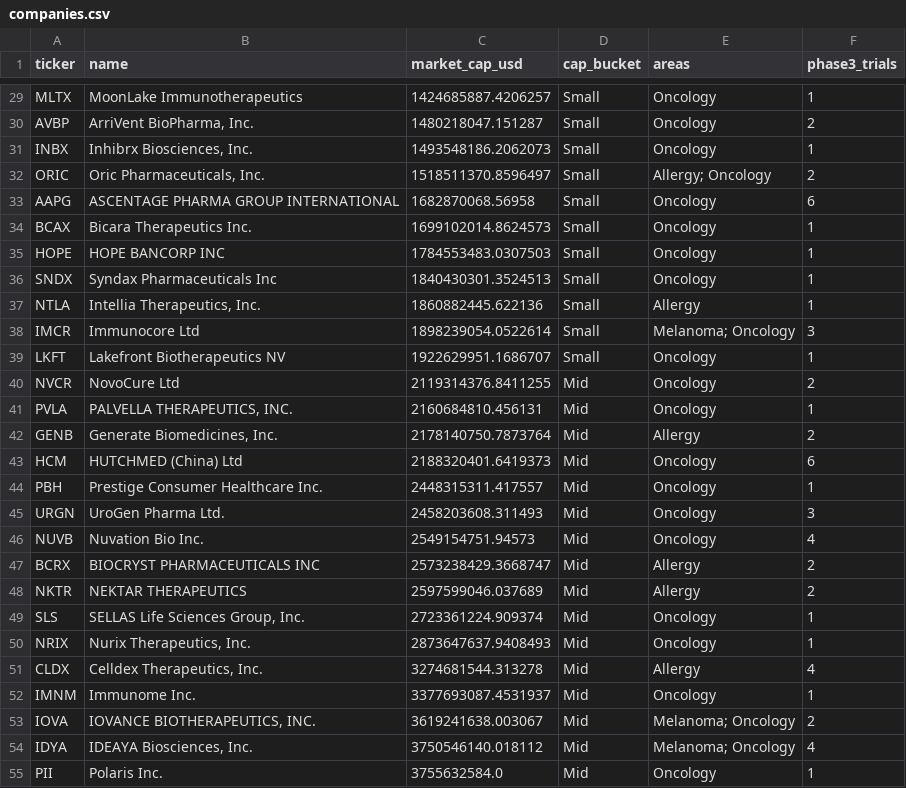
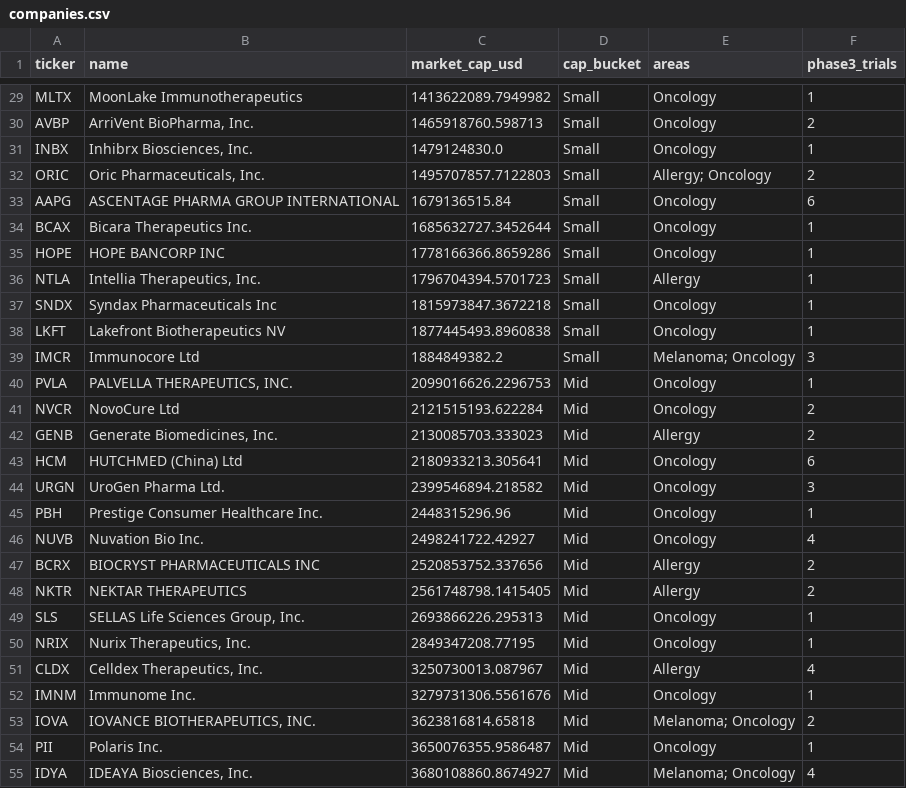
Before and after one commit to tcfulsa-SPAC/Phase-3, a CSV file: companies.csv, drawn as a sheet; only a part is shown, gaps mark what is left out; removed rows and columns are numbered as before the commit, all else as after; the diff covers the shown part only; the diff names each change by its address in the sheet, - before the commit and + after, or states it on an @@ line.

```diff
--- a/companies.csv
+++ b/companies.csv
-C29 (market_cap_usd): 1424685887.4206257
+C29 (market_cap_usd): 1413622089.7949982
-C30 (market_cap_usd): 1480218047.151287
+C30 (market_cap_usd): 1465918760.598713
-C31 (market_cap_usd): 1493548186.2062073
+C31 (market_cap_usd): 1479124830.0
-C32 (market_cap_usd): 1518511370.8596497
+C32 (market_cap_usd): 1495707857.7122803
-C33 (market_cap_usd): 1682870068.56958
+C33 (market_cap_usd): 1679136515.84
-C34 (market_cap_usd): 1699102014.8624573
+C34 (market_cap_usd): 1685632727.3452644
-C35 (market_cap_usd): 1784553483.0307503
+C35 (market_cap_usd): 1778166366.8659286
-row 36: SNDX | Syndax Pharmaceuticals Inc | 1840430301.3524513 | Small | Oncology | 1
-C36 (market_cap_usd): 1860882445.622136
+C36 (market_cap_usd): 1796704394.5701723
-row 38: IMCR | Immunocore Ltd | 1898239054.0522614 | Small | Melanoma; Oncology | 3
+row 37: SNDX | Syndax Pharmaceuticals Inc | 1815973847.3672218 | Small | Oncology | 1
-C38 (market_cap_usd): 1922629951.1686707
+C38 (market_cap_usd): 1877445493.8960838
-row 40: NVCR | NovoCure Ltd | 2119314376.8411255 | Mid | Oncology | 2
+row 39: IMCR | Immunocore Ltd | 1884849382.2 | Small | Melanoma; Oncology | 3
-C40 (market_cap_usd): 2160684810.456131
+C40 (market_cap_usd): 2099016626.2296753
+row 41: NVCR | NovoCure Ltd | 2121515193.622284 | Mid | Oncology | 2
-C42 (market_cap_usd): 2178140750.7873764
+C42 (market_cap_usd): 2130085703.333023
-C43 (market_cap_usd): 2188320401.6419373
+C43 (market_cap_usd): 2180933213.305641
-row 44: PBH | Prestige Consumer Healthcare Inc. | 2448315311.417557 | Mid | Oncology | 1
-C44 (market_cap_usd): 2458203608.311493
+C44 (market_cap_usd): 2399546894.218582
+row 45: PBH | Prestige Consumer Healthcare Inc. | 2448315296.96 | Mid | Oncology | 1
-C46 (market_cap_usd): 2549154751.94573
+C46 (market_cap_usd): 2498241722.42927
-C47 (market_cap_usd): 2573238429.3668747
+C47 (market_cap_usd): 2520853752.337656
-C48 (market_cap_usd): 2597599046.037689
+C48 (market_cap_usd): 2561748798.1415405
-C49 (market_cap_usd): 2723361224.909374
+C49 (market_cap_usd): 2693866226.295313
-C50 (market_cap_usd): 2873647637.9408493
+C50 (market_cap_usd): 2849347208.77195
-C51 (market_cap_usd): 3274681544.313278
+C51 (market_cap_usd): 3250730013.087967
-C52 (market_cap_usd): 3377693087.4531937
+C52 (market_cap_usd): 3279731306.5561676
-C53 (market_cap_usd): 3619241638.003067
+C53 (market_cap_usd): 3623816814.65818
-row 54: IDYA | IDEAYA Biosciences, Inc. | 3750546140.018112 | Mid | Melanoma; Oncology | 4
-C54 (market_cap_usd): 3755632584.0
+C54 (market_cap_usd): 3650076355.9586487
+row 55: IDYA | IDEAYA Biosciences, Inc. | 3680108860.8674927 | Mid | Melanoma; Oncology | 4
```
Also changed, not shown: 4 added rows, 4 removed rows and 41 edited cells elsewhere in this file, trials.csv, 3 other files.
